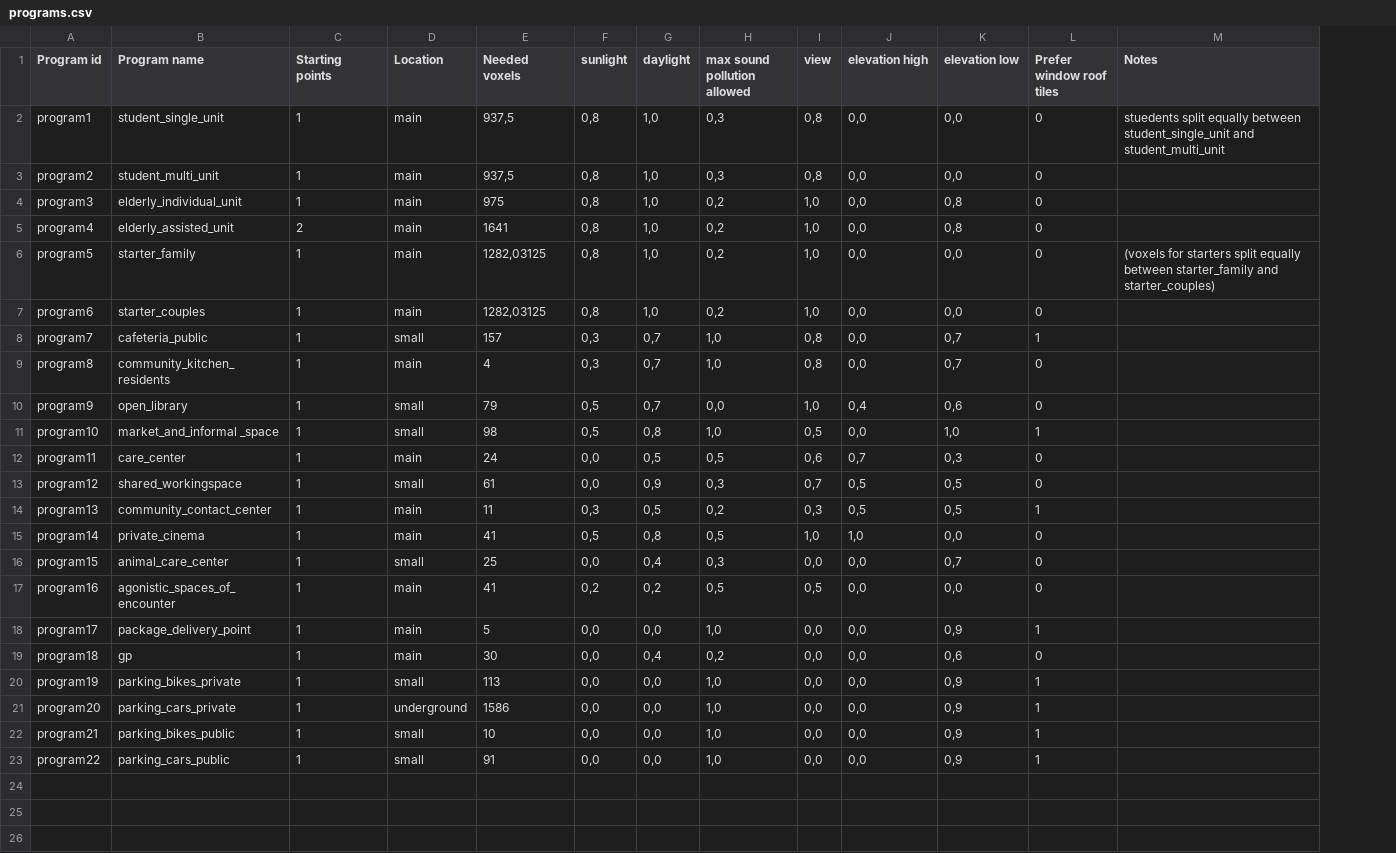
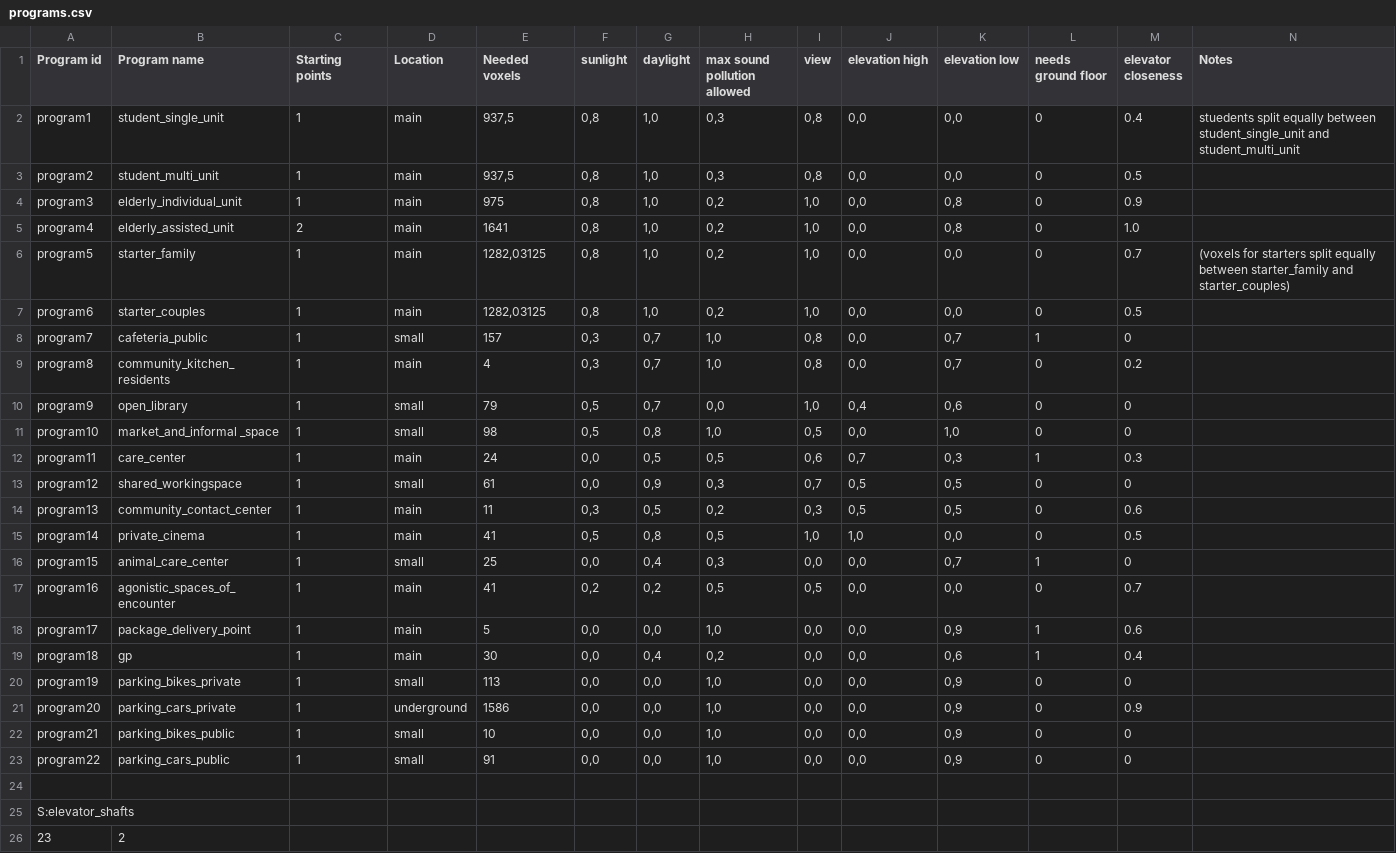
Before and after one commit to dnbln/CDS, a CSV file: import_files/programs.csv, drawn as a sheet; the diff names each change by its address in the sheet, - before the commit and + after, or states it on an @@ line.

```diff
--- a/import_files/programs.csv
+++ b/import_files/programs.csv
+column M (elevator closeness), rows 2-23: 0.4 | 0.5 | 0.9 | 1.0 | 0.7 | 0.5 | 0 | 0.2 | 0 | 0 | 0.3 | 0 | 0.6 | 0.5 | 0 | 0.7 | 0.6 | 0.4 | 0 | 0.9 | 0 | 0
-L1: Prefer window roof tiles
+L1: needs ground floor
-L11 (needs ground floor): 1
+L11 (needs ground floor): 0
-L12 (needs ground floor): 0
+L12 (needs ground floor): 1
-L14 (needs ground floor): 1
+L14 (needs ground floor): 0
-L16 (needs ground floor): 0
+L16 (needs ground floor): 1
-L19 (needs ground floor): 0
+L19 (needs ground floor): 1
-L20:L23 (needs ground floor): 1
+L20:L23 (needs ground floor): 0
+row 24: (empty)
+row 25: S:elevator_shafts
+row 26: 23 | 2
```
Also changed, not shown: 1 other file.
